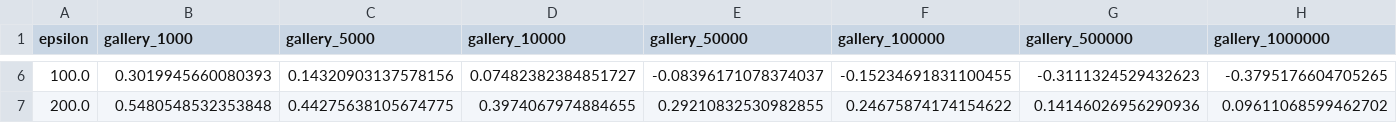
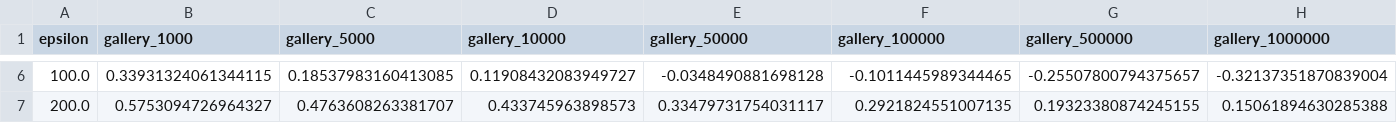
Before and after one commit to WahahaYes/FaceAnonEval, a CSV file: gallery_scaling/results/extrapolation.csv, drawn as a sheet; only a part is shown, gaps mark what is left out; the diff covers the shown part only.

```diff
--- a/gallery_scaling/results/extrapolation.csv
+++ b/gallery_scaling/results/extrapolation.csv
@@ -6,2 +6,2 @@ epsilon,gallery_1000,gallery_5000,gallery_10000,gallery_50000,gallery_100000,gal
-100.0,0.3019945660080393,0.14320903137578156,0.07482382384851727,-0.08396171078374037,-0.15234691831100455,-0.3111324529432623,-0.3795176604705265
-200.0,0.5480548532353848,0.44275638105674775,0.3974067974884655,0.29210832530982855,0.24675874174154622,0.14146026956290936,0.09611068599462702
+100.0,0.33931324061344115,0.18537983160413085,0.11908432083949727,-0.0348490881698128,-0.1011445989344465,-0.25507800794375657,-0.32137351870839004
+200.0,0.5753094726964327,0.4763608263381707,0.433745963898573,0.33479731754031117,0.2921824551007135,0.19323380874245155,0.15061894630285388
```
Also changed, not shown: 28 edited cells elsewhere in this file, gallery_scaling/results/accuracy_results.csv, gallery_scaling/results/rank_10_accuracy.csv, 6 other files.
